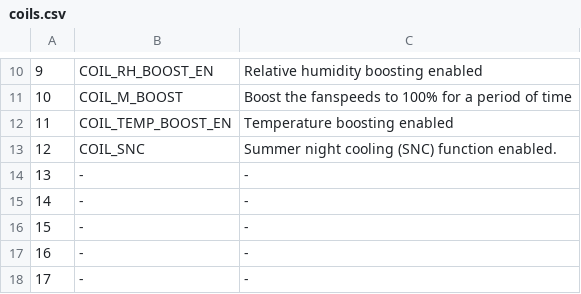
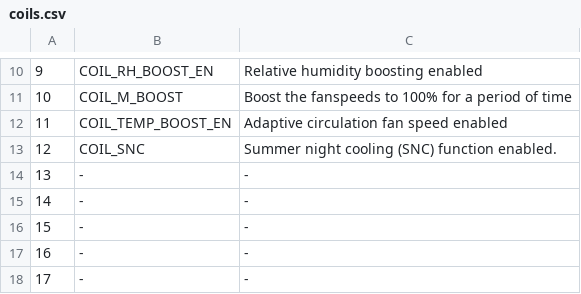
Before and after one commit to 0ranki/enervent-ctrl, a CSV file: enervent-ctrl-go/coils.csv, drawn as a sheet; only a part is shown, gaps mark what is left out.

```diff
--- a/enervent-ctrl-go/coils.csv
+++ b/enervent-ctrl-go/coils.csv
@@ -11,3 +11,3 @@
 10;COIL_M_BOOST;Boost the fanspeeds to 100% for a period of time
-11;COIL_TEMP_BOOST_EN;Temperature boosting enabled
+11;COIL_TEMP_BOOST_EN;Adaptive circulation fan speed enabled
 12;COIL_SNC;Summer night cooling (SNC) function enabled.
```
Also changed, not shown: 2 other files.
